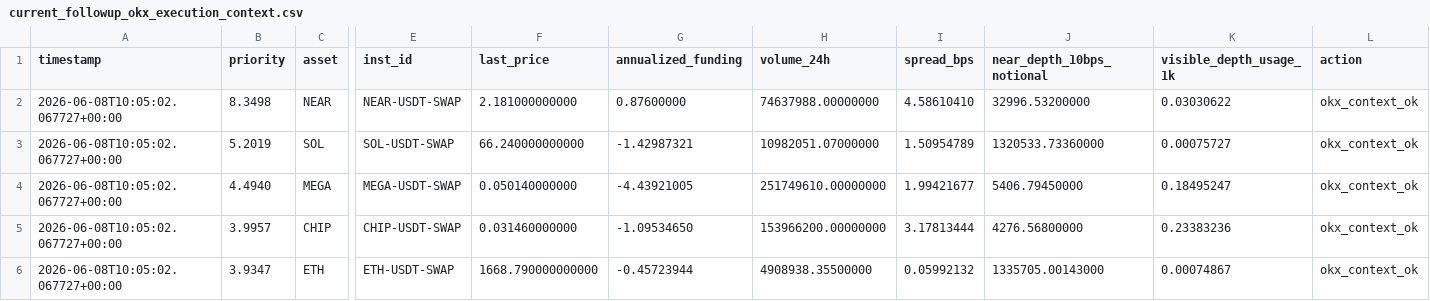
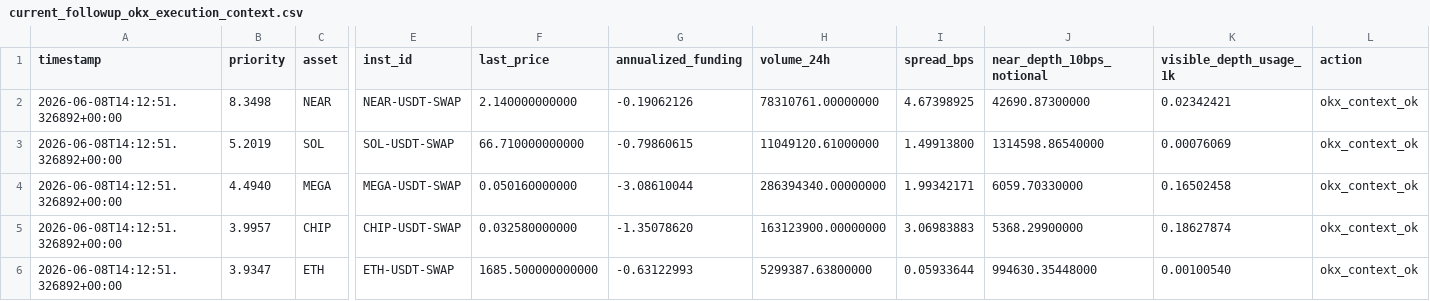
Before and after one commit to tomato414941/alpha-os, a CSV file: strategies/candidate_validation/current_followup_okx_execution_context.csv, drawn as a sheet; only a part is shown, gaps mark what is left out; the diff covers the shown part only; the diff names each change by its address in the sheet, - before the commit and + after, or states it on an @@ line.

```diff
--- a/strategies/candidate_validation/current_followup_okx_execution_context.csv
+++ b/strategies/candidate_validation/current_followup_okx_execution_context.csv
-A2:A6 (timestamp): 2026-06-08T10:05:02.067727+00:00
+A2:A6 (timestamp): 2026-06-08T14:12:51.326892+00:00
-F2 (last_price): 2.181000000000
+F2 (last_price): 2.140000000000
-G2 (annualized_funding): 0.87600000
+G2 (annualized_funding): -0.19062126
-H2 (volume_24h): 74637988.00000000
+H2 (volume_24h): 78310761.00000000
-I2 (spread_bps): 4.58610410
+I2 (spread_bps): 4.67398925
-J2 (near_depth_10bps_notional): 32996.53200000
+J2 (near_depth_10bps_notional): 42690.87300000
-K2 (visible_depth_usage_1k): 0.03030622
+K2 (visible_depth_usage_1k): 0.02342421
-F3 (last_price): 66.240000000000
+F3 (last_price): 66.710000000000
-G3 (annualized_funding): -1.42987321
+G3 (annualized_funding): -0.79860615
-H3 (volume_24h): 10982051.07000000
+H3 (volume_24h): 11049120.61000000
-I3 (spread_bps): 1.50954789
+I3 (spread_bps): 1.49913800
-J3 (near_depth_10bps_notional): 1320533.73360000
+J3 (near_depth_10bps_notional): 1314598.86540000
-K3 (visible_depth_usage_1k): 0.00075727
+K3 (visible_depth_usage_1k): 0.00076069
-F4 (last_price): 0.050140000000
+F4 (last_price): 0.050160000000
-G4 (annualized_funding): -4.43921005
+G4 (annualized_funding): -3.08610044
-H4 (volume_24h): 251749610.00000000
+H4 (volume_24h): 286394340.00000000
-I4 (spread_bps): 1.99421677
+I4 (spread_bps): 1.99342171
-J4 (near_depth_10bps_notional): 5406.79450000
+J4 (near_depth_10bps_notional): 6059.70330000
-K4 (visible_depth_usage_1k): 0.18495247
+K4 (visible_depth_usage_1k): 0.16502458
-F5 (last_price): 0.031460000000
+F5 (last_price): 0.032580000000
-G5 (annualized_funding): -1.09534650
+G5 (annualized_funding): -1.35078620
-H5 (volume_24h): 153966200.00000000
+H5 (volume_24h): 163123900.00000000
-I5 (spread_bps): 3.17813444
+I5 (spread_bps): 3.06983883
-J5 (near_depth_10bps_notional): 4276.56800000
+J5 (near_depth_10bps_notional): 5368.29900000
-K5 (visible_depth_usage_1k): 0.23383236
+K5 (visible_depth_usage_1k): 0.18627874
-F6 (last_price): 1668.790000000000
+F6 (last_price): 1685.500000000000
-G6 (annualized_funding): -0.45723944
+G6 (annualized_funding): -0.63122993
-H6 (volume_24h): 4908938.35500000
+H6 (volume_24h): 5299387.63800000
-I6 (spread_bps): 0.05992132
+I6 (spread_bps): 0.05933644
-J6 (near_depth_10bps_notional): 1335705.00143000
+J6 (near_depth_10bps_notional): 994630.35448000
-K6 (visible_depth_usage_1k): 0.00074867
+K6 (visible_depth_usage_1k): 0.00100540
```
Also changed, not shown: 2 added rows, 2 removed rows and 97 edited cells elsewhere in this file, strategies/current_paper_ticket_action_queue.csv, strategies/current_paper_ticket_outcomes.csv, 18 other files.
